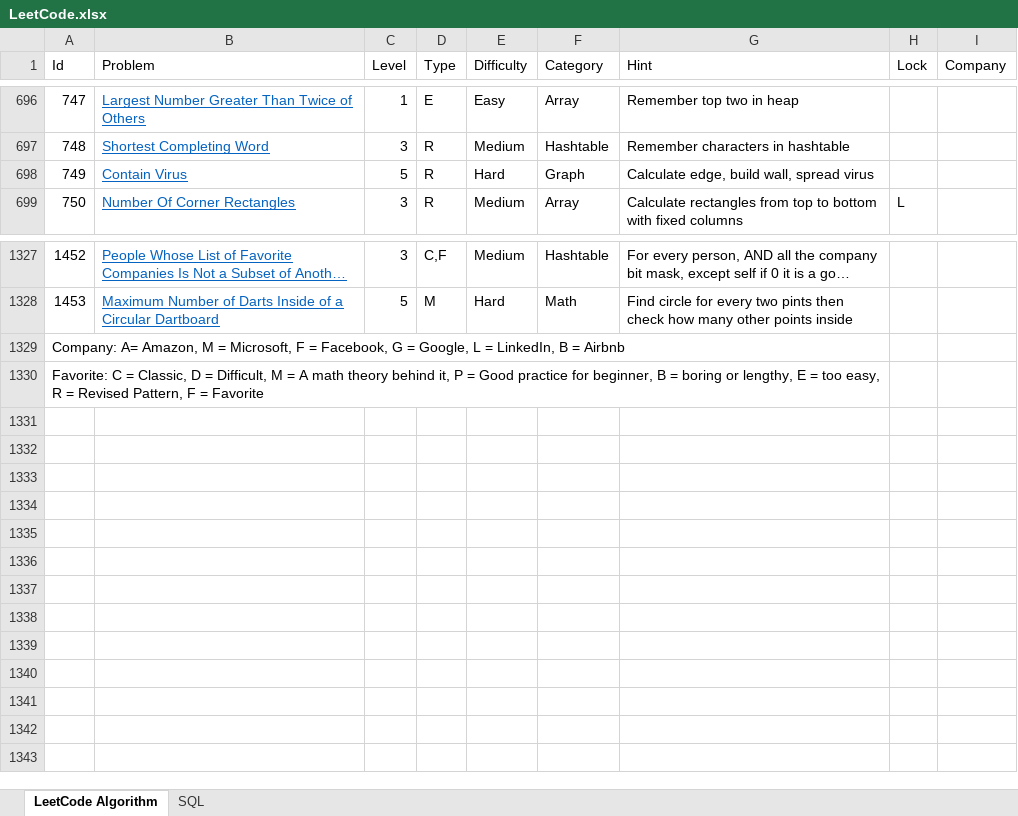
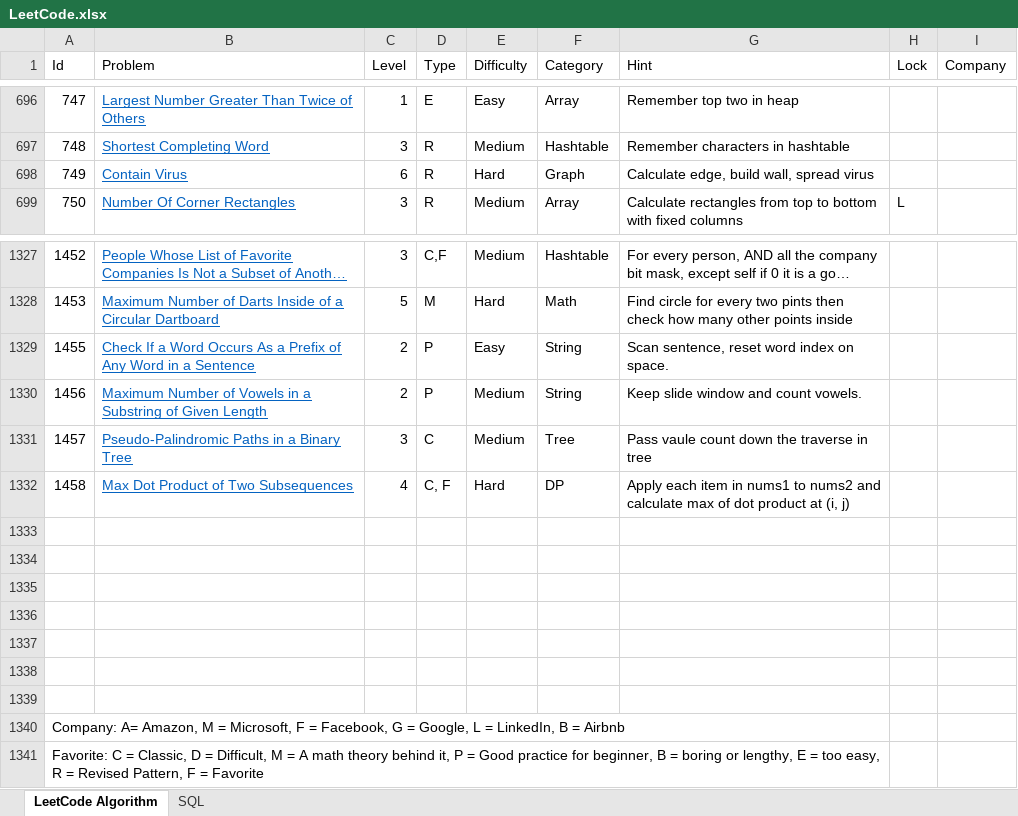
Before and after one commit to huanminwu/LeetCode, an Excel workbook: LeetCode.xlsx, sheet LeetCode Algorithm, drawn as a sheet; only a part is shown, gaps mark what is left out; long unchanged cells end in …; values as stored, in another font and other column widths than the file's, no borders; charts and pictures not drawn; removed rows and columns are numbered as before the commit, all else as after; the diff names each change by its address in the sheet, - before the commit and + after, or states it on an @@ line.

```diff
--- a/LeetCode.xlsx (sheet LeetCode Algorithm)
+++ b/LeetCode.xlsx (sheet LeetCode Algorithm)
-C698 (Level): 5
+C698 (Level): 6
+row 1329: 1455 | Check If a Word Occurs As a Prefix of Any Word in a Sentence | 2 | P | Easy | String | Scan sentence, reset word index on space.
+row 1330: 1456 | Maximum Number of Vowels in a Substring of Given Length | 2 | P | Medium | String | Keep slide window and count vowels.
+row 1331: 1457 | Pseudo-Palindromic Paths in a Binary Tree | 3 | C | Medium | Tree | Pass vaule count down the traverse in tree
+row 1332: 1458 | Max Dot Product of Two Subsequences | 4 | C, F | Hard | DP | Apply each item in nums1 to nums2 and calculate max of dot product at (i, j)
@@ column A (Id) renumbered between rows 1333 and 1334 @@
-A1329:G1329 merged
-A1330:G1330 merged
+row 1335: (empty)
+row 1336: (empty)
+row 1337: (empty)
+row 1338: (empty)
+row 1339: (empty)
+row 1340: Company: A= Amazon, M = Microsoft, F = Facebook, G = Google, L = LinkedIn, B = Airbnb
+row 1341: Favorite: C = Classic, D = Difficult, M = A math theory behind it, P = Good practice for beginner, B = boring or lengthy, E = too easy, R = Revised Pattern, F = Favorite
```
Also changed, not shown: Stock/US_Stock.xlsx, 19 other files.
